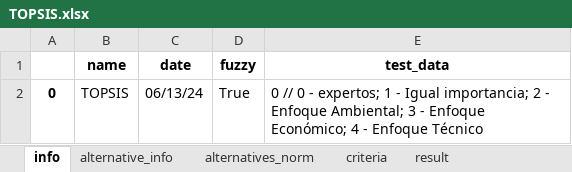
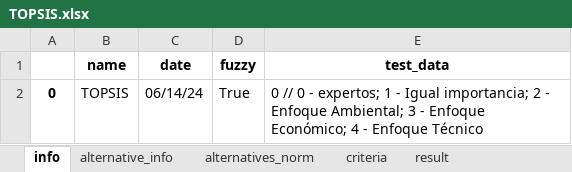
Before and after one commit to MateoBarrera/ResearchDev, an Excel workbook: Repo/Articulo1/output/TOPSIS.xlsx, sheet info, drawn as a sheet; values as stored, in another font and other column widths than the file's, no borders; the diff names each change by its address in the sheet, - before the commit and + after, or states it on an @@ line.

```diff
--- a/Repo/Articulo1/output/TOPSIS.xlsx (sheet info)
+++ b/Repo/Articulo1/output/TOPSIS.xlsx (sheet info)
-C2 (date): 06/13/24
+C2 (date): 06/14/24
```
Also changed, not shown: 8 other files.
